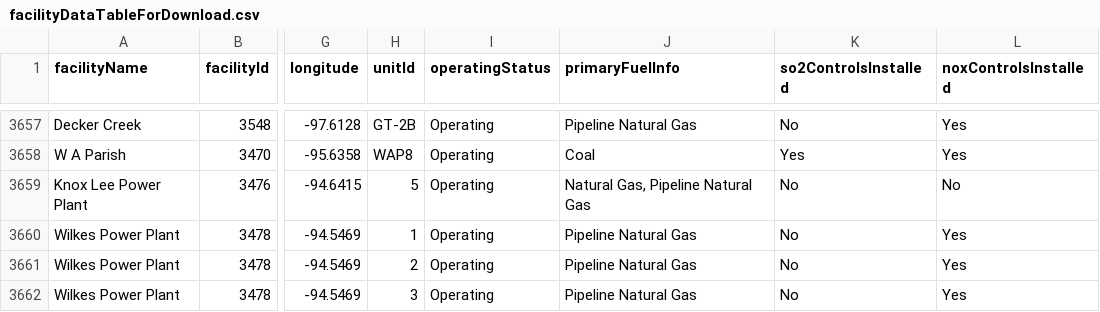
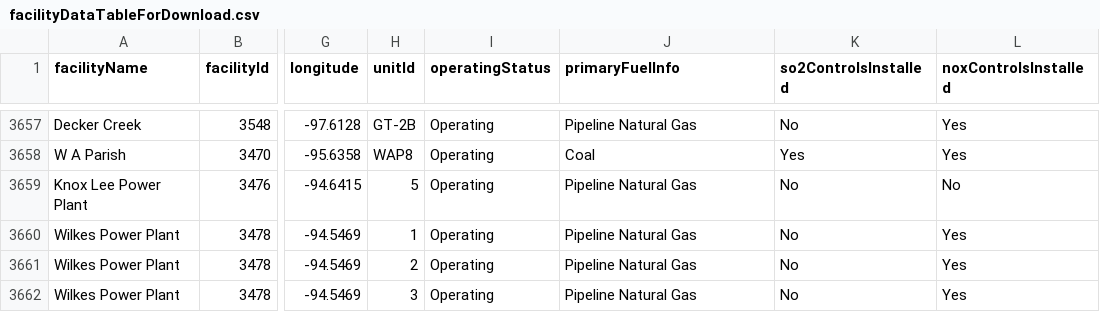
Before and after one commit to USEPA/campdRShinyDataSource, a CSV file: data/facility-map/facilityDataTableForDownload.csv, drawn as a sheet; only a part is shown, gaps mark what is left out; the diff names each change by its address in the sheet, - before the commit and + after, or states it on an @@ line.

```diff
--- a/data/facility-map/facilityDataTableForDownload.csv
+++ b/data/facility-map/facilityDataTableForDownload.csv
-J3659 (primaryFuelInfo): Natural Gas, Pipeline Natural Gas
+J3659 (primaryFuelInfo): Pipeline Natural Gas
```
Also changed, not shown: 1 other file.
